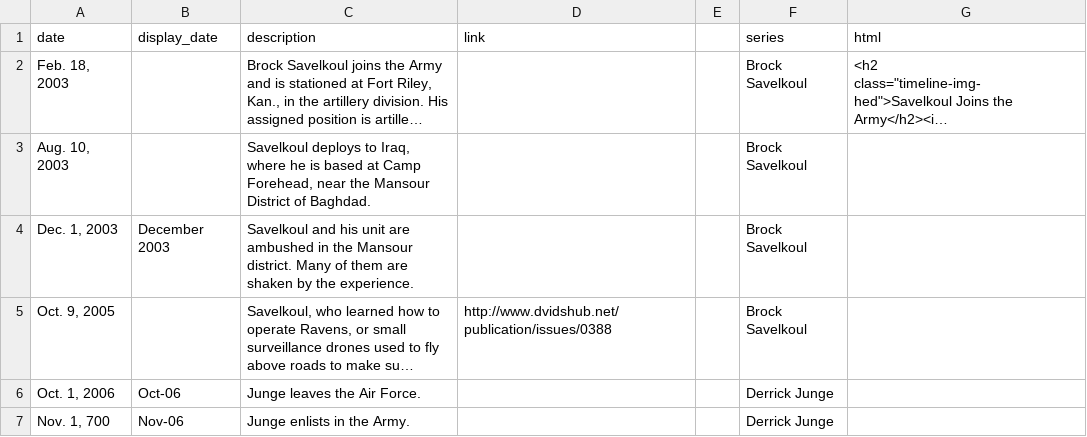
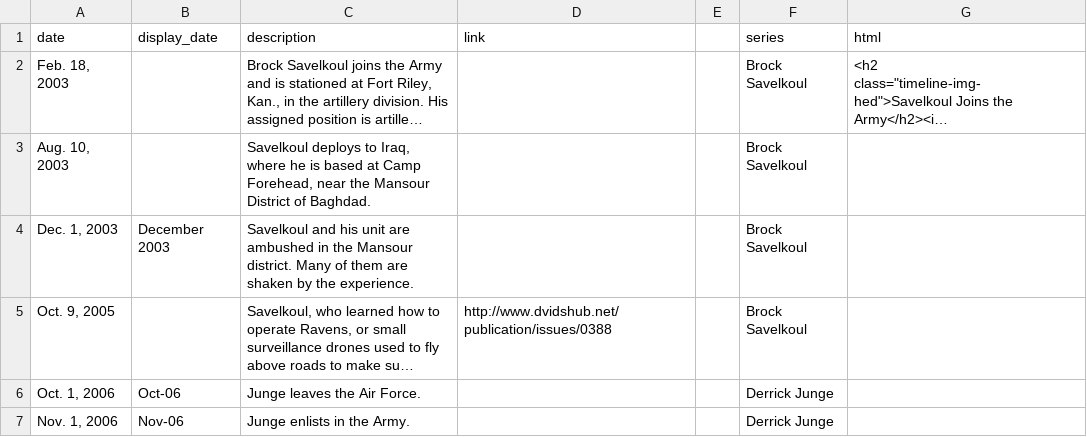
Before and after one commit to propublica/timeline-setter, a CSV file: spec/test_data.csv, drawn as a sheet; long unchanged cells end in ….

Commit message:
reverted test CSV

```diff
--- a/spec/test_data.csv
+++ b/spec/test_data.csv
@@ -6,2 +6,2 @@ date,display_date,description,link,,series,html
 "Oct. 1, 2006",Oct-06,Junge leaves the Air Force.,,,Derrick Junge,
-"Nov. 1, 700 ",Nov-06,Junge enlists in the Army.,,,Derrick Junge,
+"Nov. 1, 2006",Nov-06,Junge enlists in the Army.,,,Derrick Junge,
```
